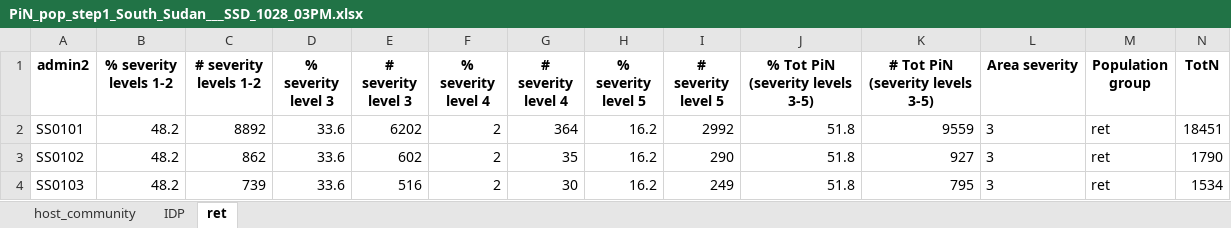
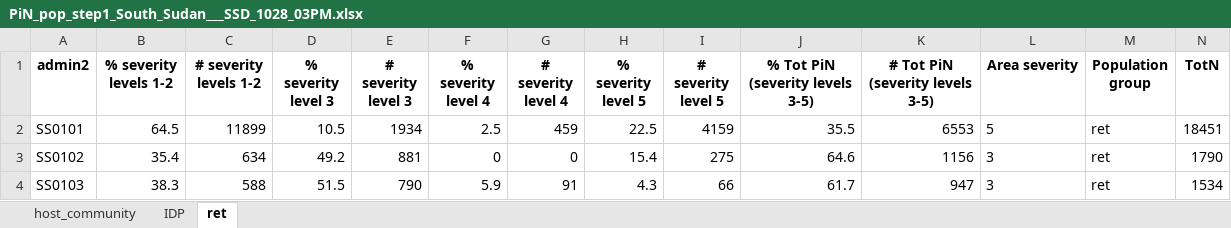
Before and after one commit to martivit/pin-calculation-app, an Excel workbook: platform_PiN_output/South_Sudan___SSD/PiN_pop_step1_South_Sudan___SSD_1028_03PM.xlsx, sheet ret, drawn as a sheet; only a part is shown; values as stored, in another font and other column widths than the file's, no borders; the diff covers the shown part only; the diff names each change by its address in the sheet, - before the commit and + after, or states it on an @@ line.

```diff
--- a/platform_PiN_output/South_Sudan___SSD/PiN_pop_step1_South_Sudan___SSD_1028_03PM.xlsx (sheet ret)
+++ b/platform_PiN_output/South_Sudan___SSD/PiN_pop_step1_South_Sudan___SSD_1028_03PM.xlsx (sheet ret)
-B2 (% severity levels 1-2): 48.2
+B2 (% severity levels 1-2): 64.5
-C2 (# severity levels 1-2): 8892
+C2 (# severity levels 1-2): 11899
-D2 (% severity level 3): 33.6
+D2 (% severity level 3): 10.5
-E2 (# severity level 3): 6202
+E2 (# severity level 3): 1934
-F2 (% severity level 4): 2
+F2 (% severity level 4): 2.5
-G2 (# severity level 4): 364
+G2 (# severity level 4): 459
-H2 (% severity level 5): 16.2
+H2 (% severity level 5): 22.5
-I2 (# severity level 5): 2992
+I2 (# severity level 5): 4159
-J2 (% Tot PiN (severity levels 3-5)): 51.8
+J2 (% Tot PiN (severity levels 3-5)): 35.5
-K2 (# Tot PiN (severity levels 3-5)): 9559
+K2 (# Tot PiN (severity levels 3-5)): 6553
-L2 (Area severity): 3
+L2 (Area severity): 5
-B3 (% severity levels 1-2): 48.2
+B3 (% severity levels 1-2): 35.4
-C3 (# severity levels 1-2): 862
+C3 (# severity levels 1-2): 634
-D3 (% severity level 3): 33.6
+D3 (% severity level 3): 49.2
-E3 (# severity level 3): 602
+E3 (# severity level 3): 881
-F3 (% severity level 4): 2
+F3 (% severity level 4): 0
-G3 (# severity level 4): 35
+G3 (# severity level 4): 0
-H3 (% severity level 5): 16.2
+H3 (% severity level 5): 15.4
-I3 (# severity level 5): 290
+I3 (# severity level 5): 275
-J3 (% Tot PiN (severity levels 3-5)): 51.8
+J3 (% Tot PiN (severity levels 3-5)): 64.6
-K3 (# Tot PiN (severity levels 3-5)): 927
+K3 (# Tot PiN (severity levels 3-5)): 1156
-B4 (% severity levels 1-2): 48.2
+B4 (% severity levels 1-2): 38.3
-C4 (# severity levels 1-2): 739
+C4 (# severity levels 1-2): 588
-D4 (% severity level 3): 33.6
+D4 (% severity level 3): 51.5
-E4 (# severity level 3): 516
+E4 (# severity level 3): 790
-F4 (% severity level 4): 2
+F4 (% severity level 4): 5.9
-G4 (# severity level 4): 30
+G4 (# severity level 4): 91
-H4 (% severity level 5): 16.2
+H4 (% severity level 5): 4.3
-I4 (# severity level 5): 249
+I4 (# severity level 5): 66
-J4 (% Tot PiN (severity levels 3-5)): 51.8
+J4 (% Tot PiN (severity levels 3-5)): 61.7
-K4 (# Tot PiN (severity levels 3-5)): 795
+K4 (# Tot PiN (severity levels 3-5)): 947
```
Also changed, not shown: 13 removed rows and 627 edited cells elsewhere in this sheet, sheet host_community, sheet IDP.
